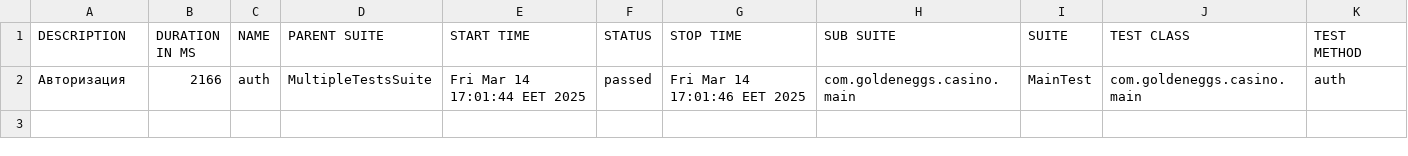
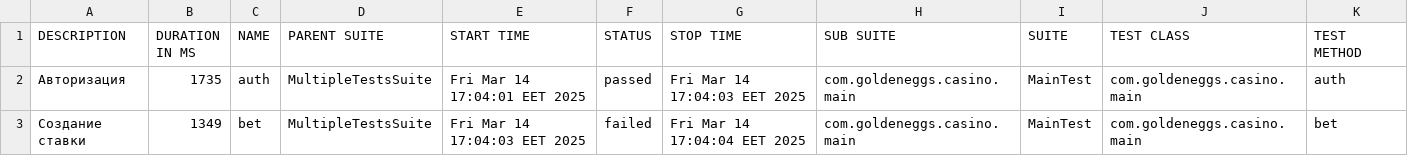
Before and after one commit to Phantasma98/autotest, a CSV file: data/suites.csv, drawn as a sheet.

```diff
--- a/data/suites.csv
+++ b/data/suites.csv
@@ -1,2 +1,3 @@
 "DESCRIPTION","DURATION IN MS","NAME","PARENT SUITE","START TIME","STATUS","STOP TIME","SUB SUITE","SUITE","TEST CLASS","TEST METHOD"
-"Авторизация","2166","auth","MultipleTestsSuite","Fri Mar 14 17:01:44 EET 2025","passed","Fri Mar 14 17:01:46 EET 2025","com.goldeneggs.casino.main","MainTest","com.goldeneggs.casino.main","auth"
+"Авторизация","1735","auth","MultipleTestsSuite","Fri Mar 14 17:04:01 EET 2025","passed","Fri Mar 14 17:04:03 EET 2025","com.goldeneggs.casino.main","MainTest","com.goldeneggs.casino.main","auth"
+"Создание ставки","1349","bet","MultipleTestsSuite","Fri Mar 14 17:04:03 EET 2025","failed","Fri Mar 14 17:04:04 EET 2025","com.goldeneggs.casino.main","MainTest","com.goldeneggs.casino.main","bet"
```
Also changed, not shown: 30 other files.
